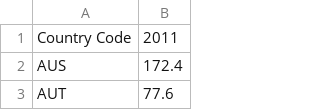
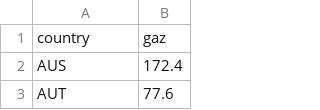
Before and after one commit to komann12/Scrollytelling_indicateurs_environnement, a CSV file: data/emissions_import_2011.csv, drawn as a sheet; only a part is shown.

```diff
--- a/data/emissions_import_2011.csv
+++ b/data/emissions_import_2011.csv
@@ -1,2 +1,2 @@
-Country Code,2011
+country,gaz
 AUS,172.4
```
Also changed, not shown: data/emissions_import_2010.csv, data/emissions_import_2012.csv, 3 other files.
